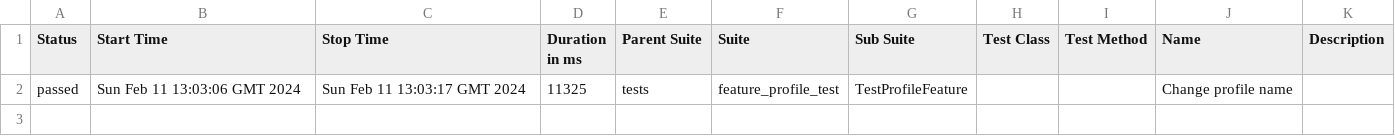
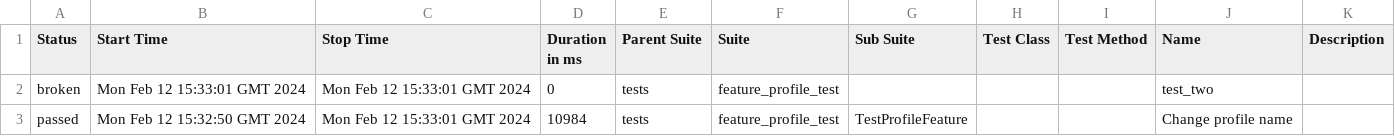
Before and after one commit to Rustambek-dot/LiveCoding, a CSV file: data/suites.csv, drawn as a sheet.

```diff
--- a/data/suites.csv
+++ b/data/suites.csv
@@ -1,2 +1,3 @@
 "Status","Start Time","Stop Time","Duration in ms","Parent Suite","Suite","Sub Suite","Test Class","Test Method","Name","Description"
-"passed","Sun Feb 11 13:03:06 GMT 2024","Sun Feb 11 13:03:17 GMT 2024","11325","tests","feature_profile_test","TestProfileFeature","","","Change profile name",""
+"broken","Mon Feb 12 15:33:01 GMT 2024","Mon Feb 12 15:33:01 GMT 2024","0","tests","feature_profile_test","","","","test_two",""
+"passed","Mon Feb 12 15:32:50 GMT 2024","Mon Feb 12 15:33:01 GMT 2024","10984","tests","feature_profile_test","TestProfileFeature","","","Change profile name",""
```
Also changed, not shown: 29 other files.
